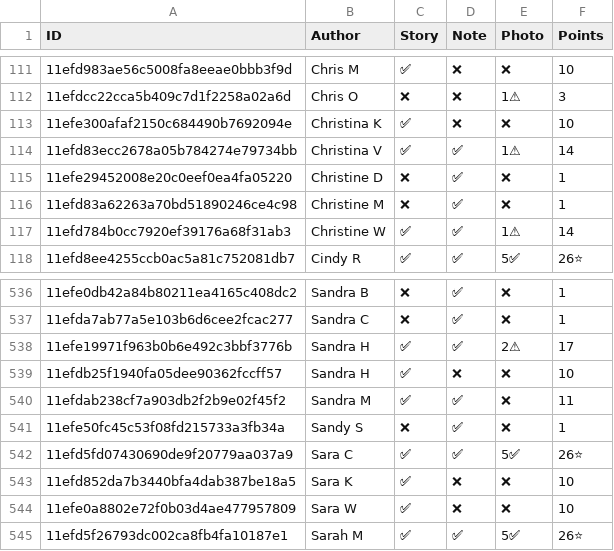
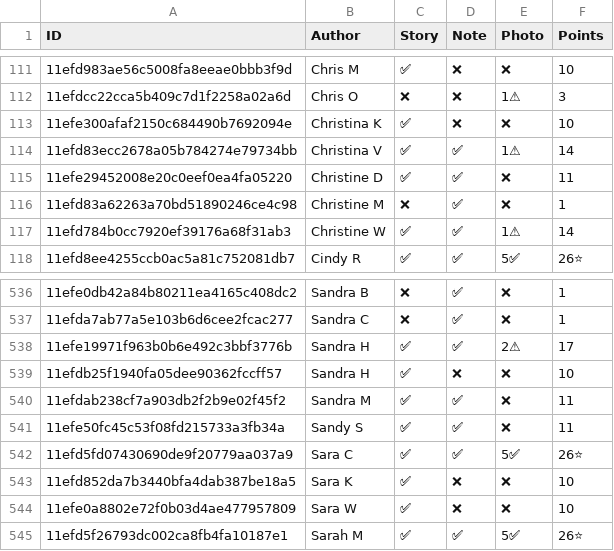
Before and after one commit to madgetr/hockeyville, a CSV file: data/authors.csv, drawn as a sheet; only a part is shown, gaps mark what is left out; the diff names each change by its address in the sheet, - before the commit and + after, or states it on an @@ line.

```diff
--- a/data/authors.csv
+++ b/data/authors.csv
-C115 (Story): ❌
+C115 (Story): ✅
-F115 (Points): 1
+F115 (Points): 11
-C541 (Story): ❌
+C541 (Story): ✅
-F541 (Points): 1
+F541 (Points): 11
```
Also changed, not shown: data/kraft.csv, data/kraft_by_date.csv, 3 other files.
